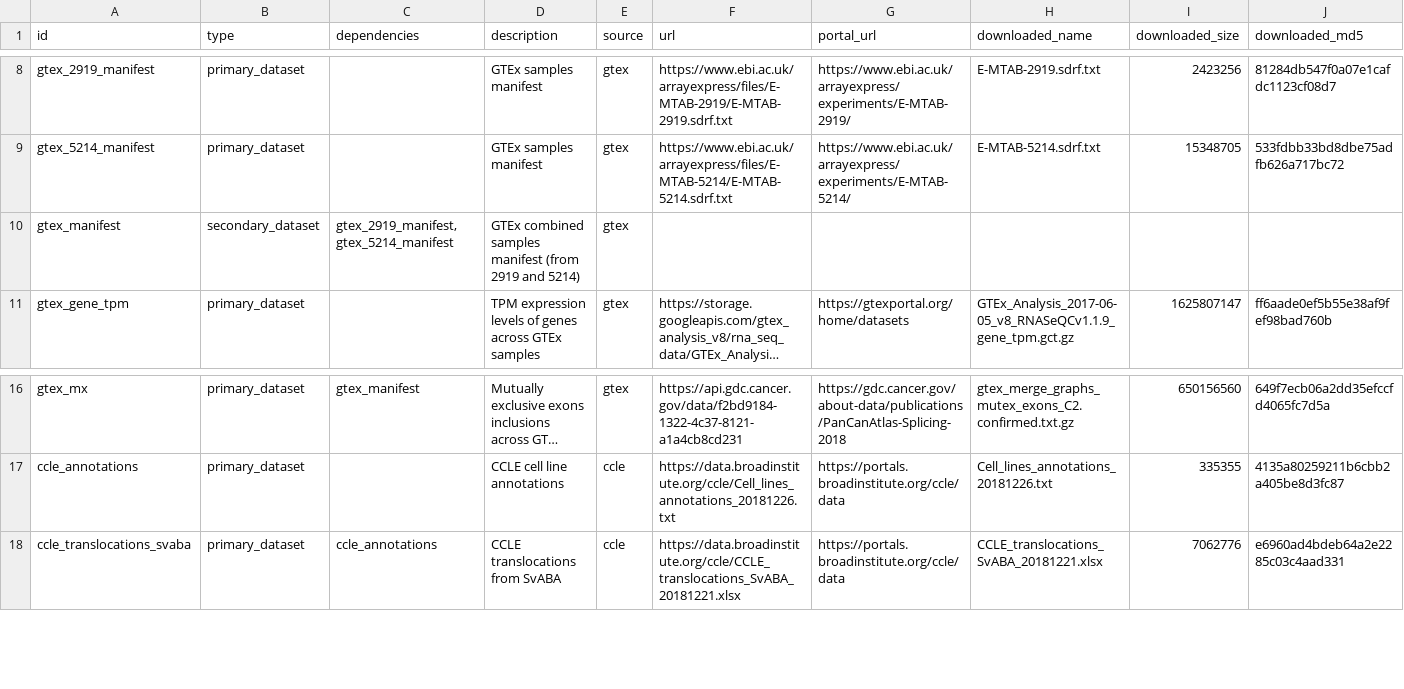
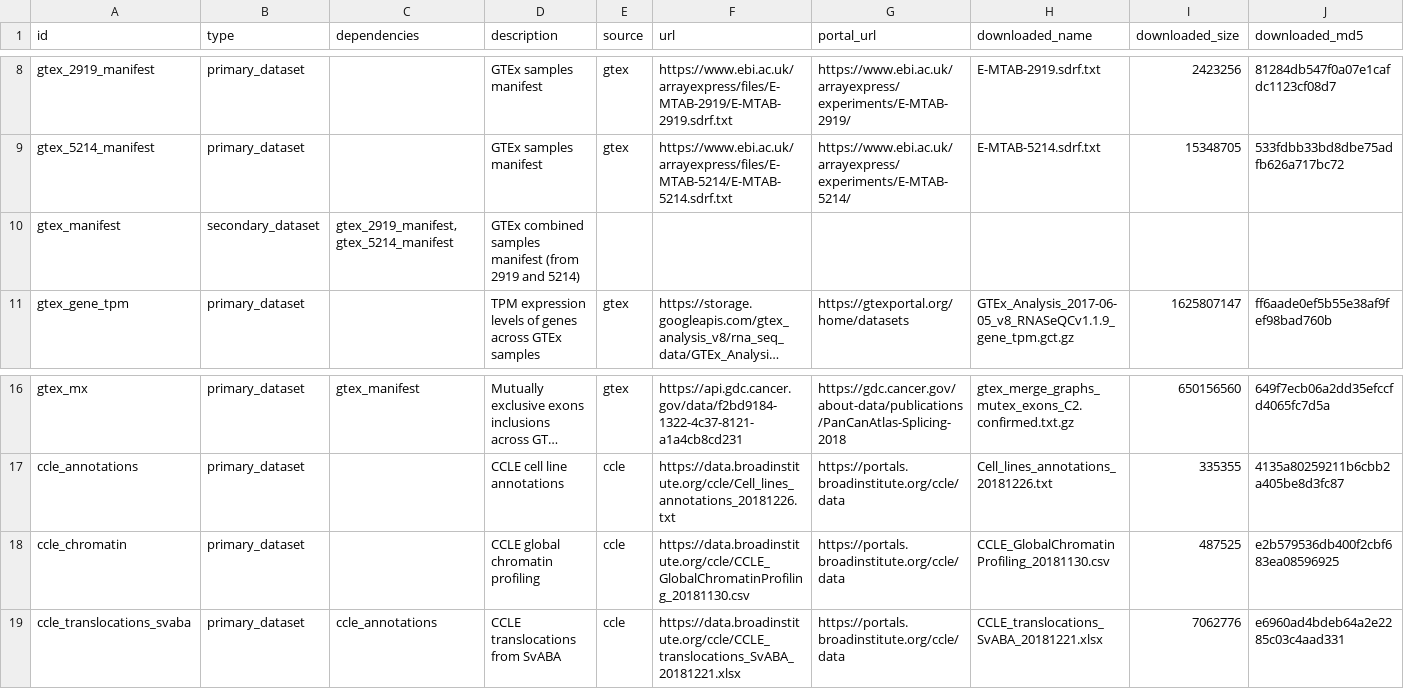
Before and after one commit to kevinhu/cancer_data, a CSV file: cancer_data/schema.csv, drawn as a sheet; only a part is shown, gaps mark what is left out; long unchanged cells end in …; rows hold the shown columns only; the diff names each change by its address in the sheet, - before the commit and + after, or states it on an @@ line.

Commit message:
Update schema.csv

```diff
--- a/cancer_data/schema.csv
+++ b/cancer_data/schema.csv
-E10 (source): gtex
+E10 (source): (empty)
+row 18: ccle_chromatin | primary_dataset |  | CCLE global chromatin profiling | ccle | https://data.broadinstitute.org/ccle/CCLE_GlobalChromatinProfiling_20181130.csv | https://portals.broadinstitute.org/ccle/data | CCLE_GlobalChromatinProfiling_20181130.csv | 487525 | e2b579536db400f2cbf683ea08596925
```
